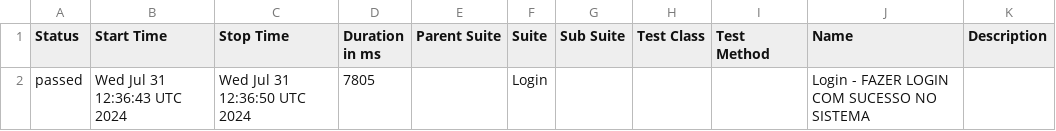
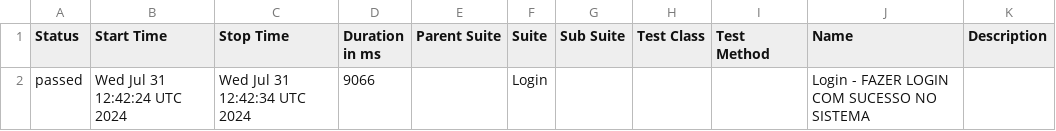
Before and after one commit to LuizHenriqueMT/duapi-automatizada, a CSV file: data/suites.csv, drawn as a sheet.

```diff
--- a/data/suites.csv
+++ b/data/suites.csv
@@ -1,2 +1,2 @@
 "Status","Start Time","Stop Time","Duration in ms","Parent Suite","Suite","Sub Suite","Test Class","Test Method","Name","Description"
-"passed","Wed Jul 31 12:36:43 UTC 2024","Wed Jul 31 12:36:50 UTC 2024","7805","","Login","","","","Login - FAZER LOGIN COM SUCESSO NO SISTEMA",""
+"passed","Wed Jul 31 12:42:24 UTC 2024","Wed Jul 31 12:42:34 UTC 2024","9066","","Login","","","","Login - FAZER LOGIN COM SUCESSO NO SISTEMA",""
```
Also changed, not shown: 20 other files.
